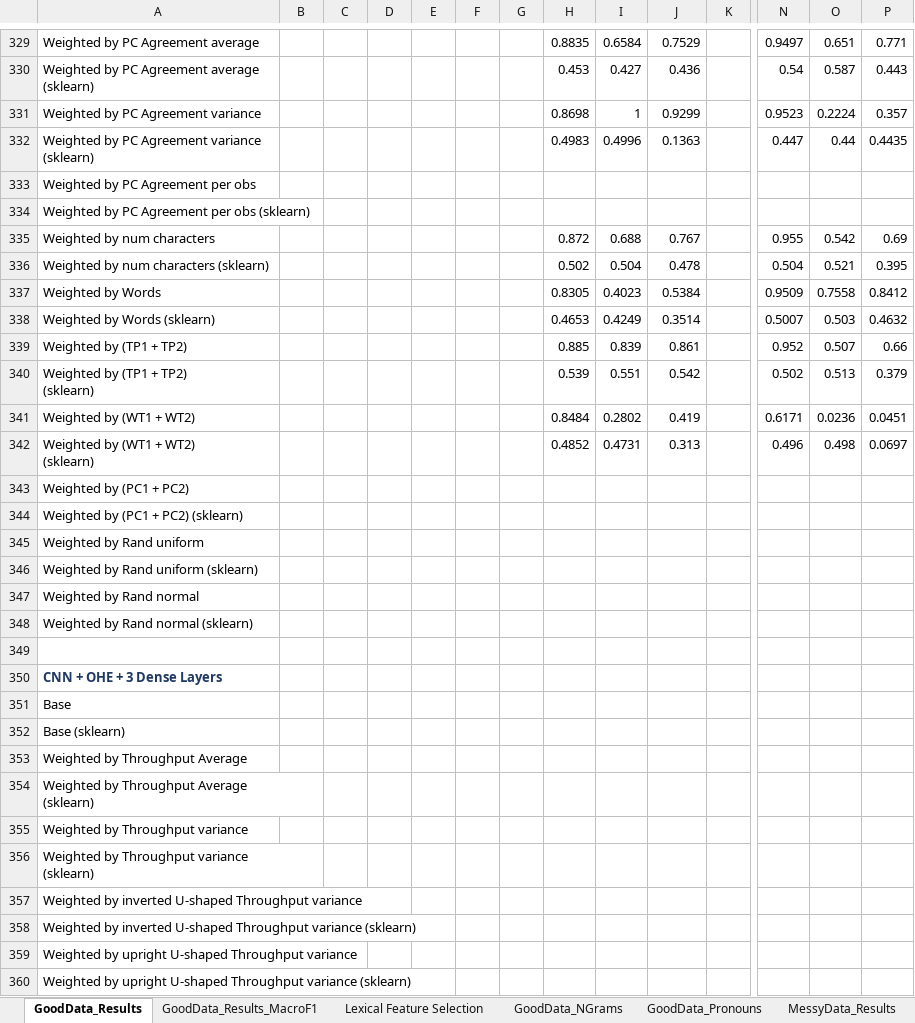
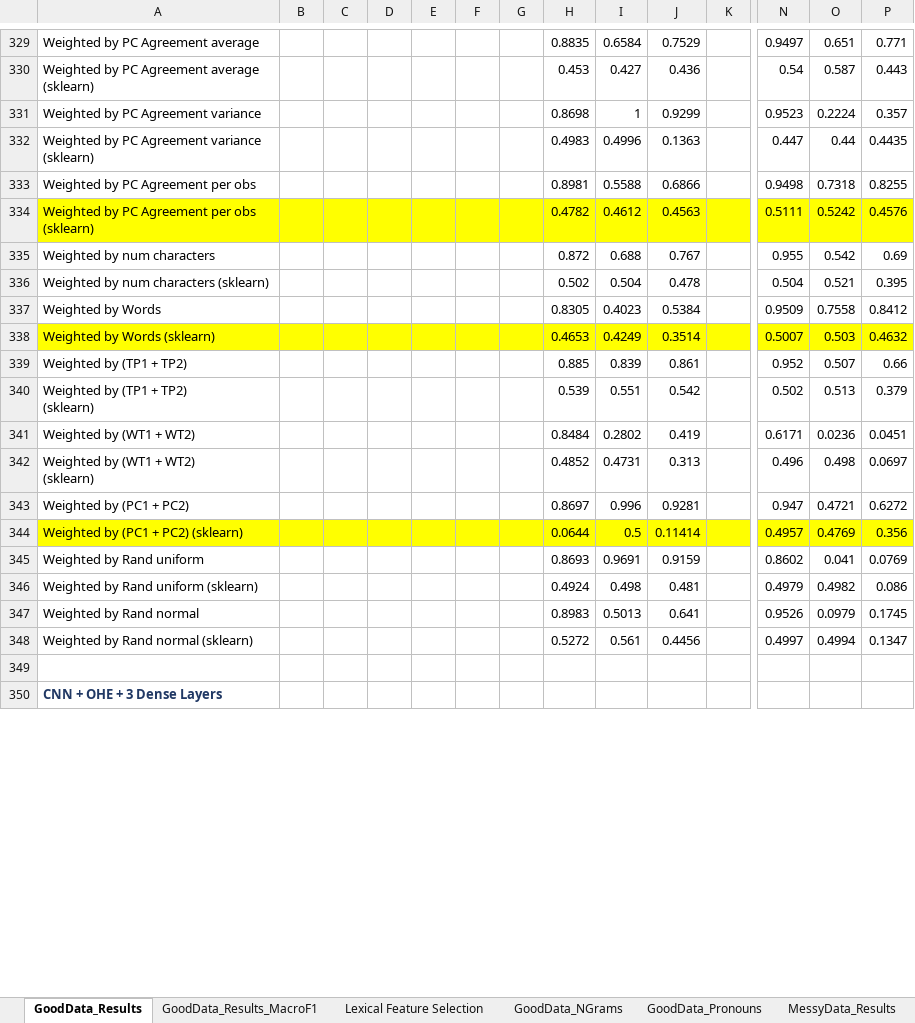
Before and after one commit to quarbby/diplomacy-betrayal, an Excel workbook: documents/results.xlsx, sheet GoodData_Results, drawn as a sheet; only a part is shown, gaps mark what is left out; values as stored, in another font and other column widths than the file's, no borders; 1 other sheet too large or unreadable and not compared; removed rows and columns are numbered as before the commit, all else as after; rows hold the shown columns only; ↵ is a line break in a cell; the diff covers the shown part only; the diff names each change by its address in the sheet, - before the commit and + after, or states it on an @@ line.

Commit message:
Resurrect results.xlsx

```diff
--- a/documents/results.xlsx (sheet GoodData_Results)
+++ b/documents/results.xlsx (sheet GoodData_Results)
-row 333: Weighted by PC Agreement per obs
-row 334: Weighted by PC Agreement per obs (sklearn)
+row 333: Weighted by PC Agreement per obs |  |  |  |  |  |  | 0.8981 | 0.5588 | 0.6866 |  | 0.9498 | 0.7318 | 0.8255
+row 334: Weighted by PC Agreement per obs (sklearn) |  |  |  |  |  |  | 0.4782 | 0.4612 | 0.4563 |  | 0.5111 | 0.5242 | 0.4576
-A338:P338 fill: none
+A338:P338 fill: #FFFF00
-row 343: Weighted by (PC1 + PC2)
-row 344: Weighted by (PC1 + PC2) (sklearn)
-row 345: Weighted by Rand uniform
-row 346: Weighted by Rand uniform (sklearn)
-row 347: Weighted by Rand normal
-row 348: Weighted by Rand normal (sklearn)
+row 343: Weighted by (PC1 + PC2) |  |  |  |  |  |  | 0.8697 | 0.996 | 0.9281 |  | 0.947 | 0.4721 | 0.6272
+row 344: Weighted by (PC1 + PC2) (sklearn) |  |  |  |  |  |  | 0.0644 | 0.5 | 0.11414 |  | 0.4957 | 0.4769 | 0.356
+row 345: Weighted by Rand uniform |  |  |  |  |  |  | 0.8693 | 0.9691 | 0.9159 |  | 0.8602 | 0.041 | 0.0769
+row 346: Weighted by Rand uniform (sklearn) |  |  |  |  |  |  | 0.4924 | 0.498 | 0.481 |  | 0.4979 | 0.4982 | 0.086
+row 347: Weighted by Rand normal |  |  |  |  |  |  | 0.8983 | 0.5013 | 0.641 |  | 0.9526 | 0.0979 | 0.1745
+row 348: Weighted by Rand normal (sklearn) |  |  |  |  |  |  | 0.5272 | 0.561 | 0.4456 |  | 0.4997 | 0.4994 | 0.1347
-row 351: Base
-row 352: Base (sklearn)
-row 353: Weighted by Throughput Average
-row 354: Weighted by Throughput Average ↵ (sklearn)
-row 355: Weighted by Throughput variance
-row 356: Weighted by Throughput variance ↵ (sklearn)
-row 357: Weighted by inverted U-shaped Throughput variance
-row 358: Weighted by inverted U-shaped Throughput variance (sklearn)
-row 359: Weighted by upright U-shaped Throughput variance
-row 360: Weighted by upright U-shaped Throughput variance (sklearn)
```
Also changed, not shown: 38 added rows, 28 removed rows and cell formats elsewhere in this sheet, 2 other files.
